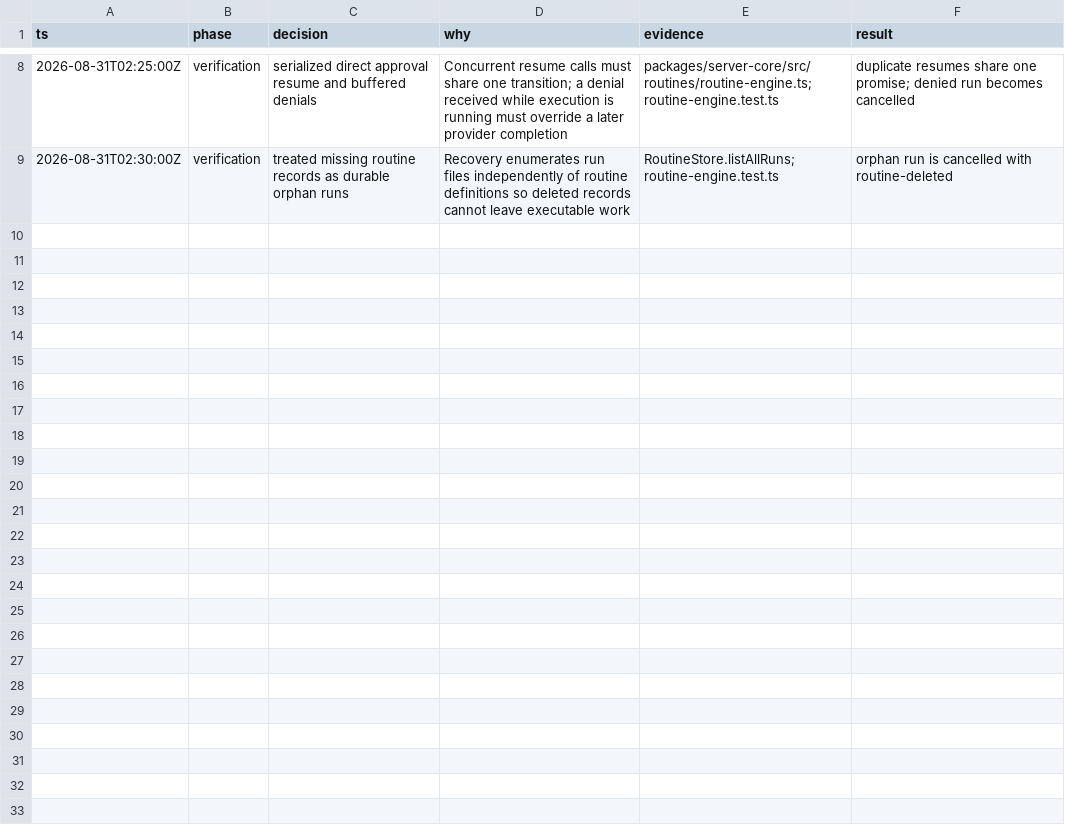
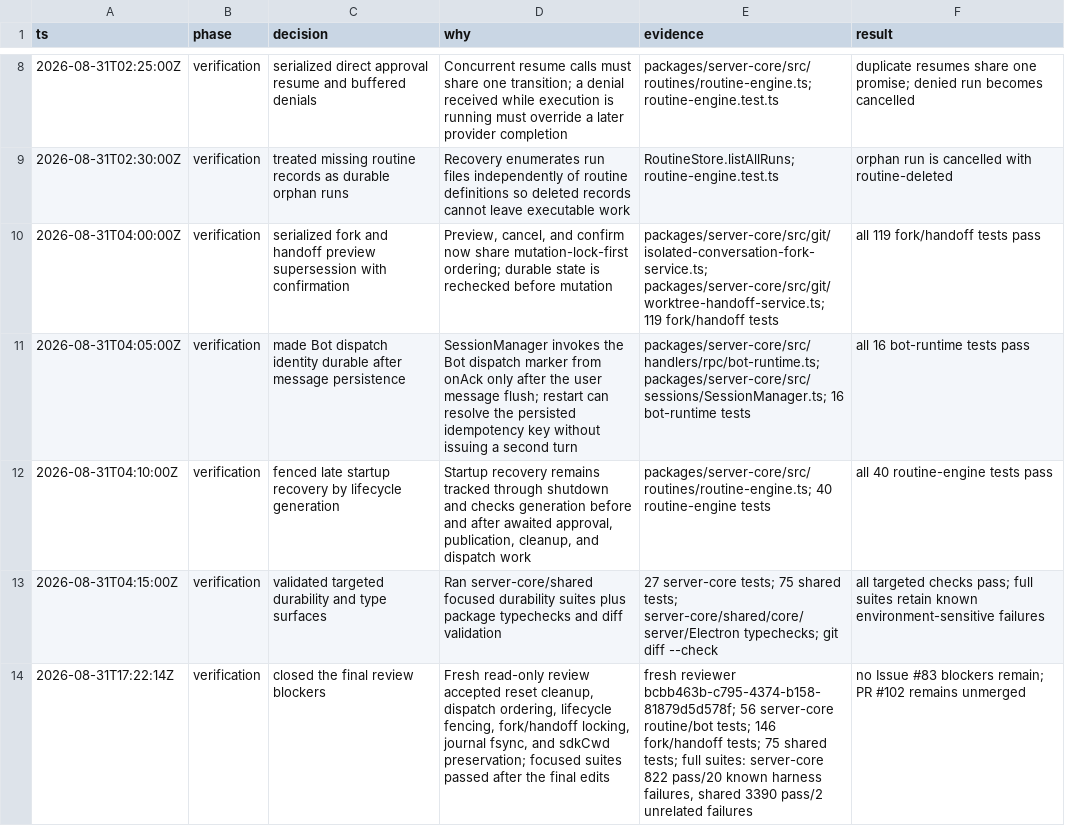
Before and after one commit to gannonh/kata-agents, a TSV file: .audit/issue-83.tsv, drawn as a sheet; only a part is shown, gaps mark what is left out; the diff names each change by its address in the sheet, - before the commit and + after, or states it on an @@ line.

Commit message:
fix(routines): harden durable recovery and lifecycle fencing

```diff
--- a/.audit/issue-83.tsv
+++ b/.audit/issue-83.tsv
+row 10: 2026-08-31T04:00:00Z | verification | serialized fork and handoff preview supersession with confirmation | Preview, cancel, and confirm now share mutation-lock-first ordering; durable state is rechecked before mutation | packages/server-core/src/git/isolated-conversation-fork-service.ts; packages/server-core/src/git/worktree-handoff-service.ts; 119 fork/handoff tests | all 119 fork/handoff tests pass
+row 11: 2026-08-31T04:05:00Z | verification | made Bot dispatch identity durable after message persistence | SessionManager invokes the Bot dispatch marker from onAck only after the user message flush; restart can resolve the persisted idempotency key without issuing a second turn | packages/server-core/src/handlers/rpc/bot-runtime.ts; packages/server-core/src/sessions/SessionManager.ts; 16 bot-runtime tests | all 16 bot-runtime tests pass
+row 12: 2026-08-31T04:10:00Z | verification | fenced late startup recovery by lifecycle generation | Startup recovery remains tracked through shutdown and checks generation before and after awaited approval, publication, cleanup, and dispatch work | packages/server-core/src/routines/routine-engine.ts; 40 routine-engine tests | all 40 routine-engine tests pass
+row 13: 2026-08-31T04:15:00Z | verification | validated targeted durability and type surfaces | Ran server-core/shared focused durability suites plus package typechecks and diff validation | 27 server-core tests; 75 shared tests; server-core/shared/core/server/Electron typechecks; git diff --check | all targeted checks pass; full suites retain known environment-sensitive failures
+row 14: 2026-08-31T17:22:14Z | verification | closed the final review blockers | Fresh read-only review accepted reset cleanup, dispatch ordering, lifecycle fencing, fork/handoff locking, journal fsync, and sdkCwd preservation; focused suites passed after the final edits | fresh reviewer bcbb463b-c795-4374-b158-81879d5d578f; 56 server-core routine/bot tests; 146 fork/handoff tests; 75 shared tests; full suites: server-core 822 pass/20 known harness failures, shared 3390 pass/2 unrelated failures | no Issue #83 blockers remain; PR #102 remains unmerged
```
Also changed, not shown: 28 other files.
